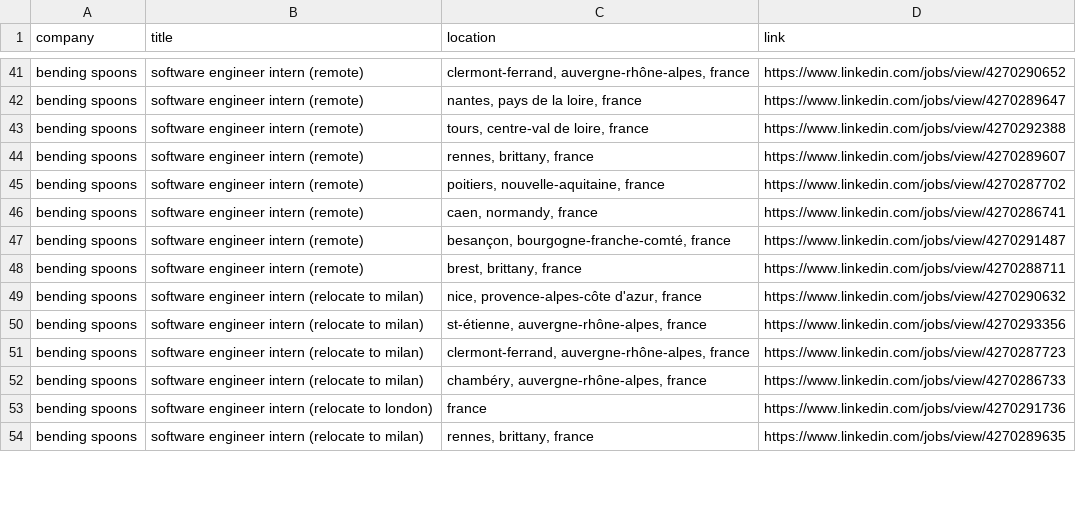
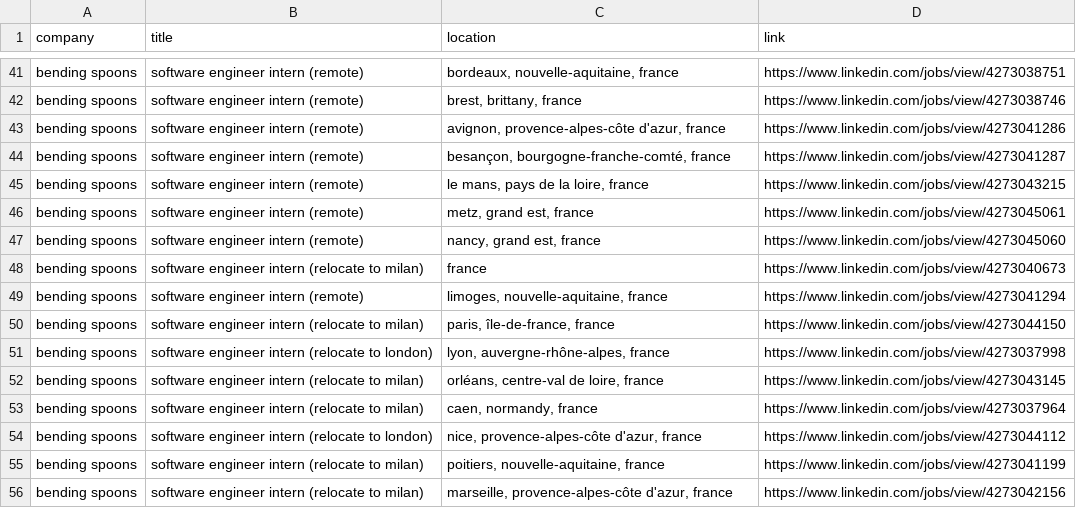
Before and after one commit to LorenzoLaCorte/internship-scraper, a CSV file: output/output-internships/filtered_results.csv, drawn as a sheet; only a part is shown, gaps mark what is left out; addresses are those after the commit; the diff covers the shown part only; the diff names each change by its address in the sheet, - before the commit and + after, or states it on an @@ line.

```diff
--- a/output/output-internships/filtered_results.csv
+++ b/output/output-internships/filtered_results.csv
-C41 (location): clermont-ferrand, auvergne-rhône-alpes, france
+C41 (location): bordeaux, nouvelle-aquitaine, france
-D41 (link): https://www.linkedin.com/jobs/view/4270290652
+D41 (link): https://www.linkedin.com/jobs/view/4273038751
-C42 (location): nantes, pays de la loire, france
+C42 (location): brest, brittany, france
-D42 (link): https://www.linkedin.com/jobs/view/4270289647
+D42 (link): https://www.linkedin.com/jobs/view/4273038746
-C43 (location): tours, centre-val de loire, france
+C43 (location): avignon, provence-alpes-côte d'azur, france
-D43 (link): https://www.linkedin.com/jobs/view/4270292388
+D43 (link): https://www.linkedin.com/jobs/view/4273041286
-C44 (location): rennes, brittany, france
+C44 (location): besançon, bourgogne-franche-comté, france
-D44 (link): https://www.linkedin.com/jobs/view/4270289607
+D44 (link): https://www.linkedin.com/jobs/view/4273041287
-C45 (location): poitiers, nouvelle-aquitaine, france
+C45 (location): le mans, pays de la loire, france
-D45 (link): https://www.linkedin.com/jobs/view/4270287702
+D45 (link): https://www.linkedin.com/jobs/view/4273043215
-C46 (location): caen, normandy, france
+C46 (location): metz, grand est, france
-D46 (link): https://www.linkedin.com/jobs/view/4270286741
+D46 (link): https://www.linkedin.com/jobs/view/4273045061
-C47 (location): besançon, bourgogne-franche-comté, france
+C47 (location): nancy, grand est, france
-D47 (link): https://www.linkedin.com/jobs/view/4270291487
+D47 (link): https://www.linkedin.com/jobs/view/4273045060
+row 48: bending spoons | software engineer intern (relocate to milan) | france | https://www.linkedin.com/jobs/view/4273040673
-C49 (location): brest, brittany, france
+C49 (location): limoges, nouvelle-aquitaine, france
-D49 (link): https://www.linkedin.com/jobs/view/4270288711
+D49 (link): https://www.linkedin.com/jobs/view/4273041294
-C50 (location): nice, provence-alpes-côte d'azur, france
+C50 (location): paris, île-de-france, france
-D50 (link): https://www.linkedin.com/jobs/view/4270290632
+D50 (link): https://www.linkedin.com/jobs/view/4273044150
-B51 (title): software engineer intern (relocate to milan)
+B51 (title): software engineer intern (relocate to london)
-C51 (location): st-étienne, auvergne-rhône-alpes, france
+C51 (location): lyon, auvergne-rhône-alpes, france
-D51 (link): https://www.linkedin.com/jobs/view/4270293356
+D51 (link): https://www.linkedin.com/jobs/view/4273037998
-C52 (location): clermont-ferrand, auvergne-rhône-alpes, france
+C52 (location): orléans, centre-val de loire, france
-D52 (link): https://www.linkedin.com/jobs/view/4270287723
+D52 (link): https://www.linkedin.com/jobs/view/4273043145
-C53 (location): chambéry, auvergne-rhône-alpes, france
+C53 (location): caen, normandy, france
-D53 (link): https://www.linkedin.com/jobs/view/4270286733
+D53 (link): https://www.linkedin.com/jobs/view/4273037964
-C54 (location): france
+C54 (location): nice, provence-alpes-côte d'azur, france
-D54 (link): https://www.linkedin.com/jobs/view/4270291736
+D54 (link): https://www.linkedin.com/jobs/view/4273044112
-C55 (location): rennes, brittany, france
+C55 (location): poitiers, nouvelle-aquitaine, france
-D55 (link): https://www.linkedin.com/jobs/view/4270289635
+D55 (link): https://www.linkedin.com/jobs/view/4273041199
+row 56: bending spoons | software engineer intern (relocate to milan) | marseille, provence-alpes-côte d'azur, france | https://www.linkedin.com/jobs/view/4273042156
```
Also changed, not shown: 4 added rows, 9 removed rows, 5 moved rows and 49 edited cells elsewhere in this file, output/output-internships/results.csv, 1 other file.
